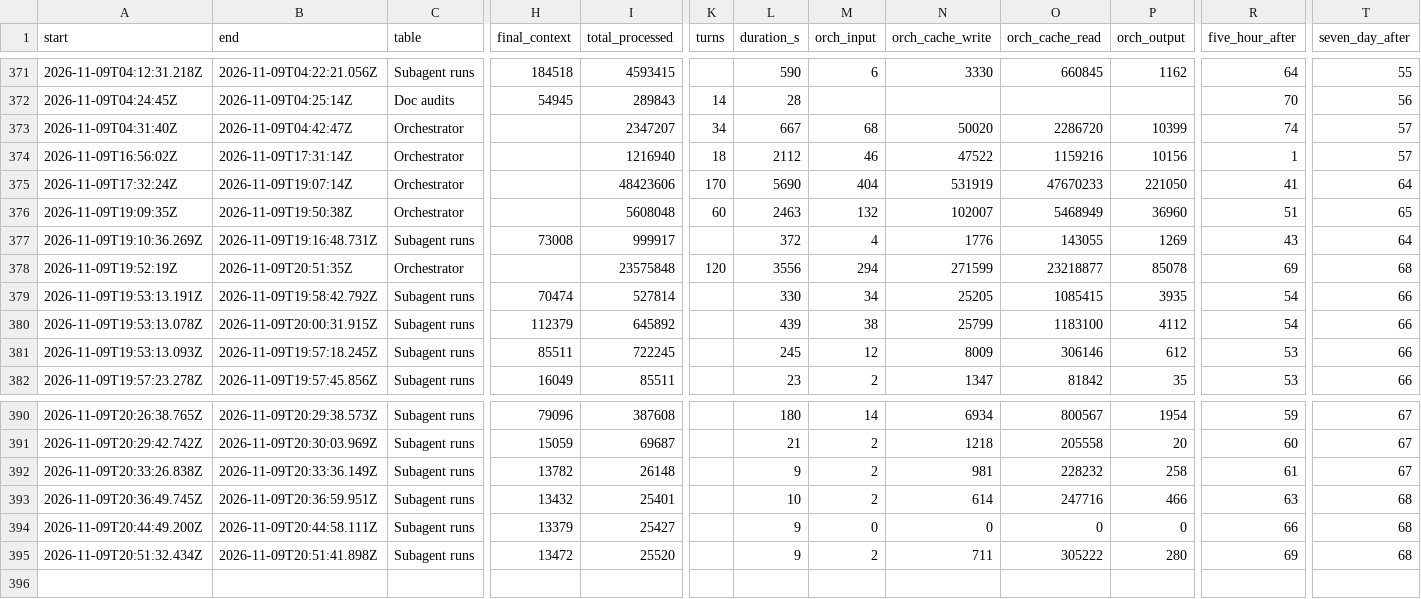
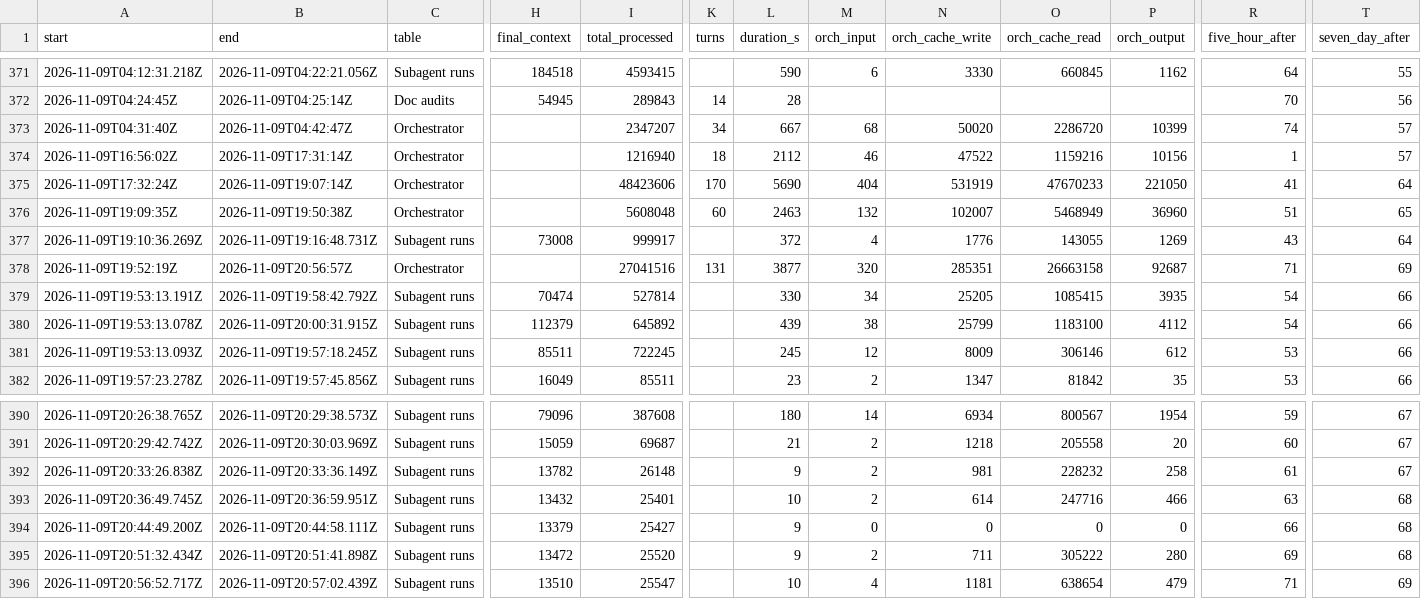
Before and after one commit to 4ltrem/chill-bee-game, a CSV file: _meta/agent-runs.csv, drawn as a sheet; only a part is shown, gaps mark what is left out; rows hold the shown columns only; the diff names each change by its address in the sheet, - before the commit and + after, or states it on an @@ line.

```diff
--- a/_meta/agent-runs.csv
+++ b/_meta/agent-runs.csv
-B378 (end): 2026-11-09T20:51:35Z
+B378 (end): 2026-11-09T20:56:57Z
-I378 (total_processed): 23575848
+I378 (total_processed): 27041516
-K378 (turns): 120
+K378 (turns): 131
-L378 (duration_s): 3556
+L378 (duration_s): 3877
-M378 (orch_input): 294
+M378 (orch_input): 320
-N378 (orch_cache_write): 271599
+N378 (orch_cache_write): 285351
-O378 (orch_cache_read): 23218877
+O378 (orch_cache_read): 26663158
-P378 (orch_output): 85078
+P378 (orch_output): 92687
-R378 (five_hour_after): 69
+R378 (five_hour_after): 71
-T378 (seven_day_after): 68
+T378 (seven_day_after): 69
+row 396: 2026-11-09T20:56:52.717Z | 2026-11-09T20:57:02.439Z | Subagent runs | 13510 | 25547 |  | 10 | 4 | 1181 | 638654 | 479 | 71 | 69
```
Also changed, not shown: 12 other files.
